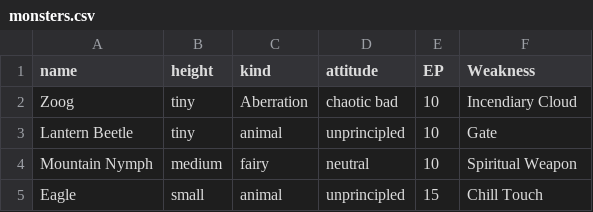
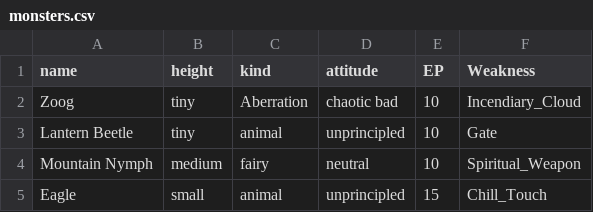
Before and after one commit to summeflunder/DnD, a CSV file: monsters.csv, drawn as a sheet.

Commit message:
Update monsters.csv

```diff
--- a/monsters.csv
+++ b/monsters.csv
@@ -1,5 +1,5 @@
 name,height,kind,attitude,EP,Weakness
-Zoog,tiny,Aberration,chaotic bad,10,Incendiary Cloud		
+Zoog,tiny,Aberration,chaotic bad,10,Incendiary_Cloud		
 Lantern Beetle,tiny,animal,unprincipled,10,Gate	
-Mountain Nymph,medium,fairy,neutral,10,Spiritual Weapon
-Eagle,small,animal,unprincipled,15,Chill Touch
+Mountain Nymph,medium,fairy,neutral,10,Spiritual_Weapon
+Eagle,small,animal,unprincipled,15,Chill_Touch
```
